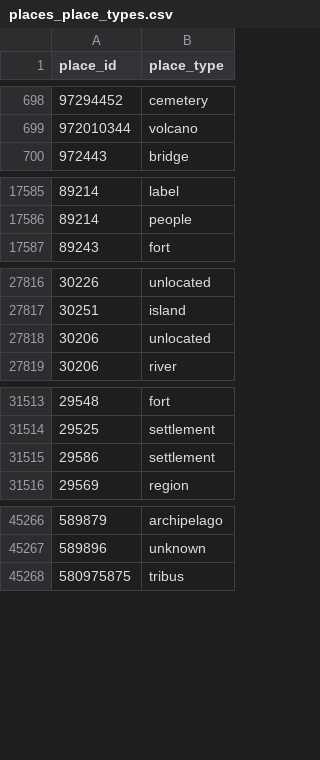
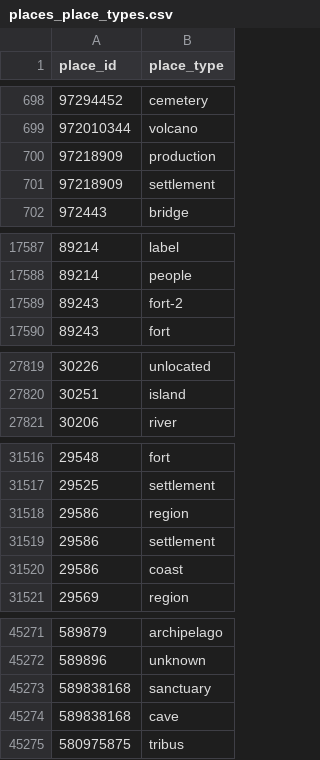
Before and after one commit to isawnyu/pleiades.datasets, a CSV file: data/gis/places_place_types.csv, drawn as a sheet; only a part is shown, gaps mark what is left out; the diff covers the shown part only.

```diff
--- a/data/gis/places_place_types.csv
+++ b/data/gis/places_place_types.csv
@@ -699,2 +699,4 @@
 972010344,volcano
+97218909,production
+97218909,settlement
 972443,bridge
@@ -17586,2 +17588,3 @@
 89214,people
+89243,fort-2
 89243,fort
@@ -27817,3 +27820,2 @@
 30251,island
-30206,unlocated
 30206,river
@@ -31514,3 +31517,5 @@
 29525,settlement
+29586,region
 29586,settlement
+29586,coast
 29569,region
@@ -45267,2 +45272,4 @@
 589896,unknown
+589838168,sanctuary
+589838168,cave
 580975875,tribus
```
Also changed, not shown: 3 added rows and 1 removed row elsewhere in this file, 1 other file.
